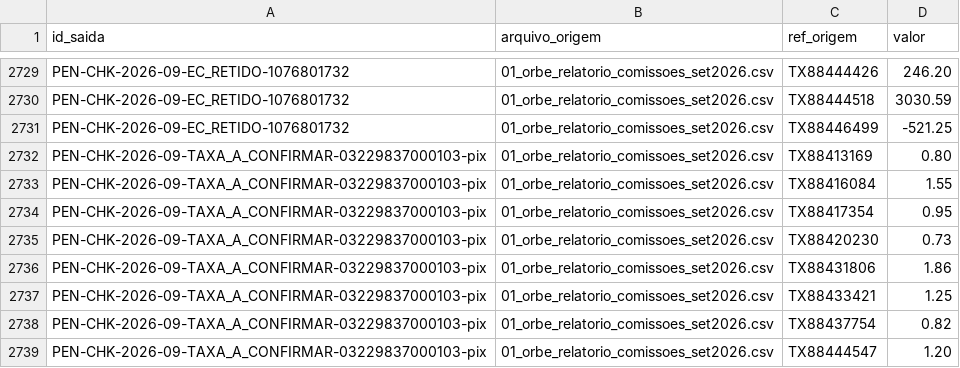
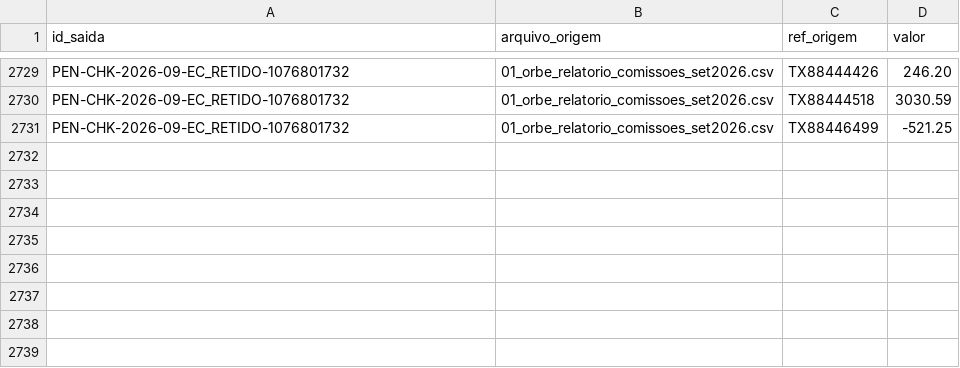
Before and after one commit to matos01pedro26-lab/hackaton_barte, a CSV file: saida/checkouts/rastro.csv, drawn as a sheet; only a part is shown, gaps mark what is left out.

```diff
--- a/saida/checkouts/rastro.csv
+++ b/saida/checkouts/rastro.csv
@@ -2731,9 +2731 @@ PEN-CHK-2026-09-EC_RETIDO-1076801732;01_orbe_relatorio_comissoes_set2026.csv;TX8
 PEN-CHK-2026-09-EC_RETIDO-1076801732;01_orbe_relatorio_comissoes_set2026.csv;TX88446499;-521.25
-PEN-CHK-2026-09-TAXA_A_CONFIRMAR-03229837000103-pix;01_orbe_relatorio_comissoes_set2026.csv;TX88413169;0.80
-PEN-CHK-2026-09-TAXA_A_CONFIRMAR-03229837000103-pix;01_orbe_relatorio_comissoes_set2026.csv;TX88416084;1.55
-PEN-CHK-2026-09-TAXA_A_CONFIRMAR-03229837000103-pix;01_orbe_relatorio_comissoes_set2026.csv;TX88417354;0.95
-PEN-CHK-2026-09-TAXA_A_CONFIRMAR-03229837000103-pix;01_orbe_relatorio_comissoes_set2026.csv;TX88420230;0.73
-PEN-CHK-2026-09-TAXA_A_CONFIRMAR-03229837000103-pix;01_orbe_relatorio_comissoes_set2026.csv;TX88431806;1.86
-PEN-CHK-2026-09-TAXA_A_CONFIRMAR-03229837000103-pix;01_orbe_relatorio_comissoes_set2026.csv;TX88433421;1.25
-PEN-CHK-2026-09-TAXA_A_CONFIRMAR-03229837000103-pix;01_orbe_relatorio_comissoes_set2026.csv;TX88437754;0.82
-PEN-CHK-2026-09-TAXA_A_CONFIRMAR-03229837000103-pix;01_orbe_relatorio_comissoes_set2026.csv;TX88444547;1.20
```
Also changed, not shown: config/pendencias_bancos.csv, saida/checkouts/pendencias.csv, 11 other files.
